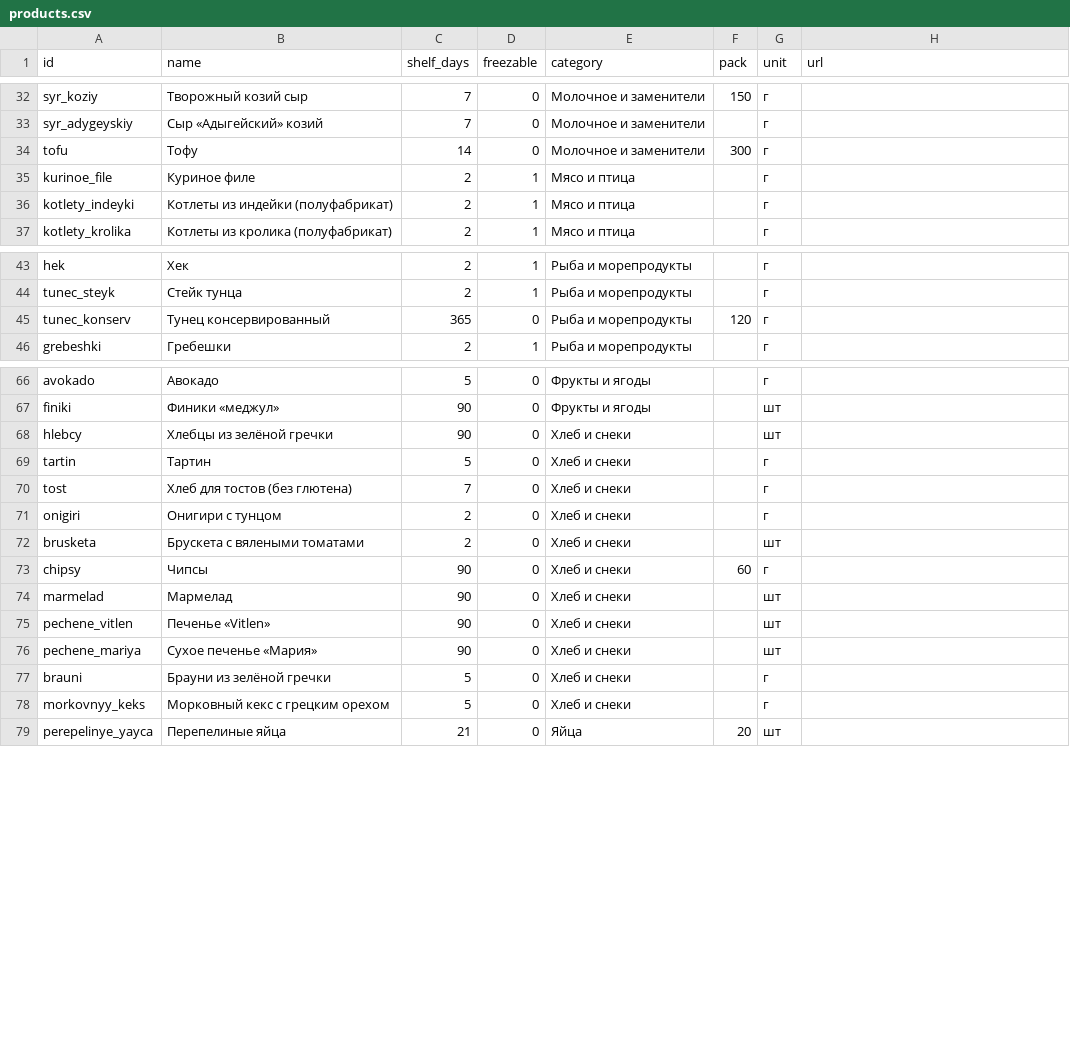
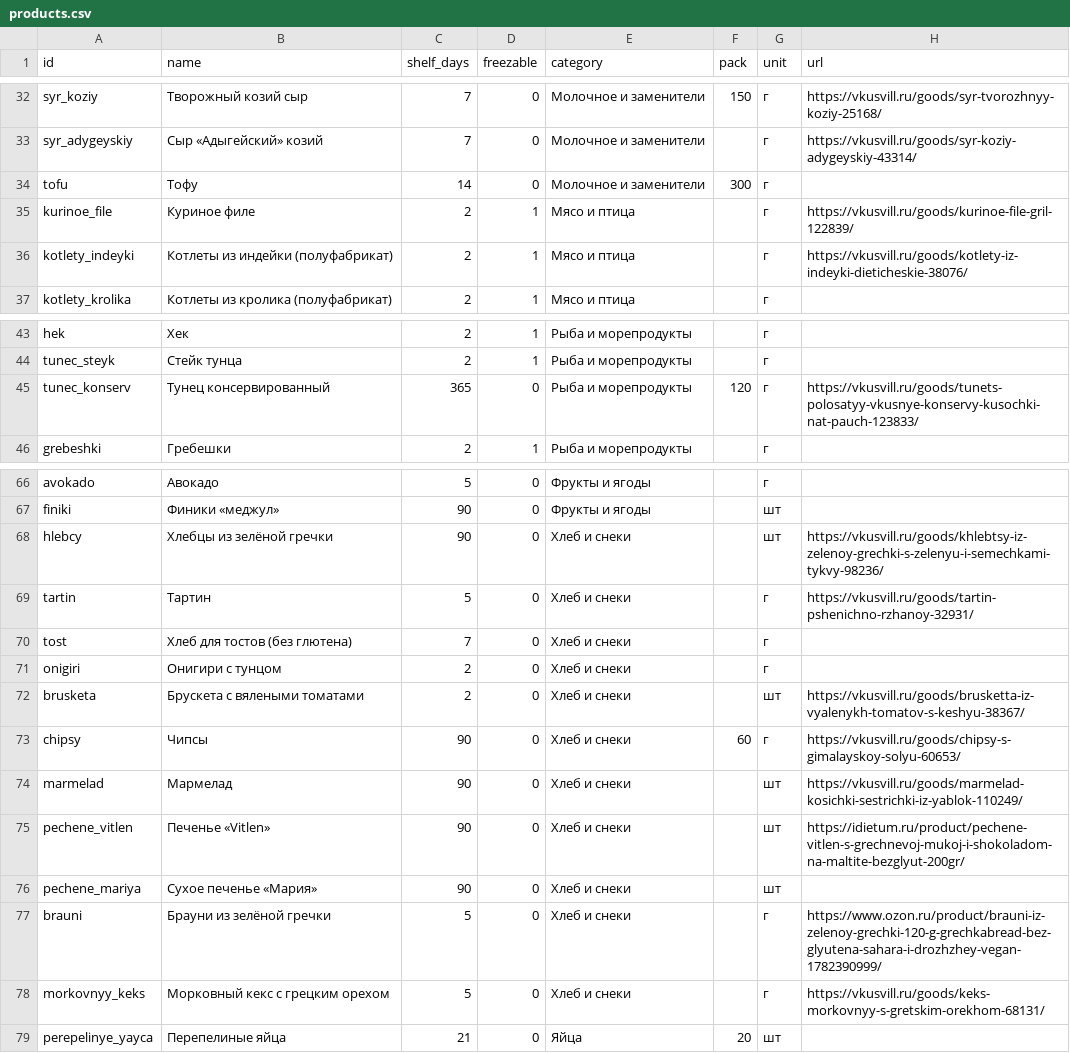
Before and after one commit to artemkarel/mealbot, a CSV file: data/products.csv, drawn as a sheet; only a part is shown, gaps mark what is left out; the diff covers the shown part only; the diff names each change by its address in the sheet, - before the commit and + after, or states it on an @@ line.

```diff
--- a/data/products.csv
+++ b/data/products.csv
-H32 (url): (empty)
+H32 (url): https://vkusvill.ru/goods/syr-tvorozhnyy-koziy-25168/
-H33 (url): (empty)
+H33 (url): https://vkusvill.ru/goods/syr-koziy-adygeyskiy-43314/
-H35 (url): (empty)
+H35 (url): https://vkusvill.ru/goods/kurinoe-file-gril-122839/
-H36 (url): (empty)
+H36 (url): https://vkusvill.ru/goods/kotlety-iz-indeyki-dieticheskie-38076/
-H45 (url): (empty)
+H45 (url): https://vkusvill.ru/goods/tunets-polosatyy-vkusnye-konservy-kusochki-nat-pauch-123833/
-H68 (url): (empty)
+H68 (url): https://vkusvill.ru/goods/khlebtsy-iz-zelenoy-grechki-s-zelenyu-i-semechkami-tykvy-98236/
-H69 (url): (empty)
+H69 (url): https://vkusvill.ru/goods/tartin-pshenichno-rzhanoy-32931/
-H72 (url): (empty)
+H72 (url): https://vkusvill.ru/goods/brusketta-iz-vyalenykh-tomatov-s-keshyu-38367/
-H73 (url): (empty)
+H73 (url): https://vkusvill.ru/goods/chipsy-s-gimalayskoy-solyu-60653/
-H74 (url): (empty)
+H74 (url): https://vkusvill.ru/goods/marmelad-kosichki-sestrichki-iz-yablok-110249/
-H75 (url): (empty)
+H75 (url): https://idietum.ru/product/pechene-vitlen-s-grechnevoj-mukoj-i-shokoladom-na-maltite-bezglyut-200gr/
-H77 (url): (empty)
+H77 (url): https://www.ozon.ru/product/brauni-iz-zelenoy-grechki-120-g-grechkabread-bez-glyutena-sahara-i-drozhzhey-vegan-1782390999/
-H78 (url): (empty)
+H78 (url): https://vkusvill.ru/goods/keks-morkovnyy-s-gretskim-orekhom-68131/
```
Also changed, not shown: 10 edited cells elsewhere in this file, 4 other files.
